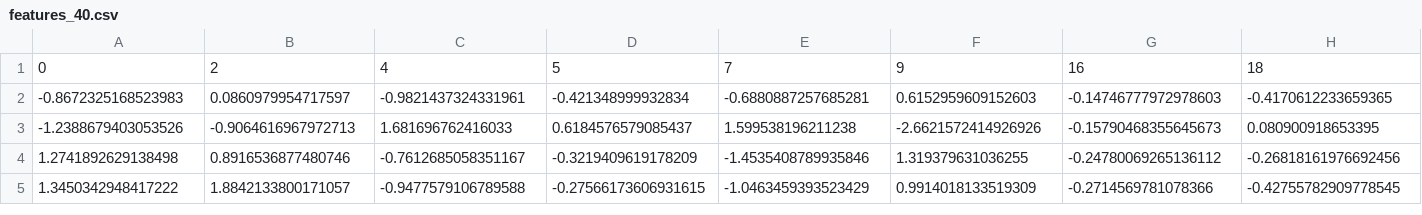
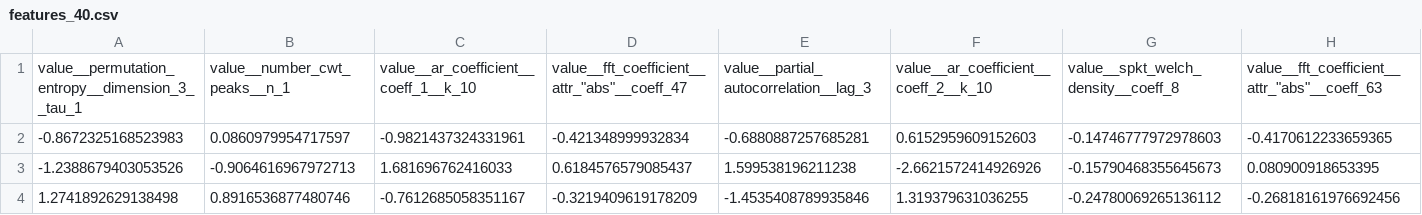
Before and after one commit to rodrigo13714/ML_Proyecto1, a CSV file: features_40.csv, drawn as a sheet; only a part is shown; the shorter side is filled out with more unchanged rows; removed rows and columns are numbered as before the commit, all else as after; rows hold the shown columns only; the diff names each change by its address in the sheet, - before the commit and + after, or states it on an @@ line.

```diff
--- a/features_40.csv
+++ b/features_40.csv
-row 1: 0 | 2 | 4 | 5 | 7 | 9 | 16 | 18
+row 1: value__permutation_entropy__dimension_3__tau_1 | value__number_cwt_peaks__n_1 | value__ar_coefficient__coeff_1__k_10 | value__fft_coefficient__attr_"abs"__coeff_47 | value__partial_autocorrelation__lag_3 | value__ar_coefficient__coeff_2__k_10 | value__spkt_welch_density__coeff_8 | value__fft_coefficient__attr_"abs"__coeff_63
```
Also changed, not shown: 3 other files.
